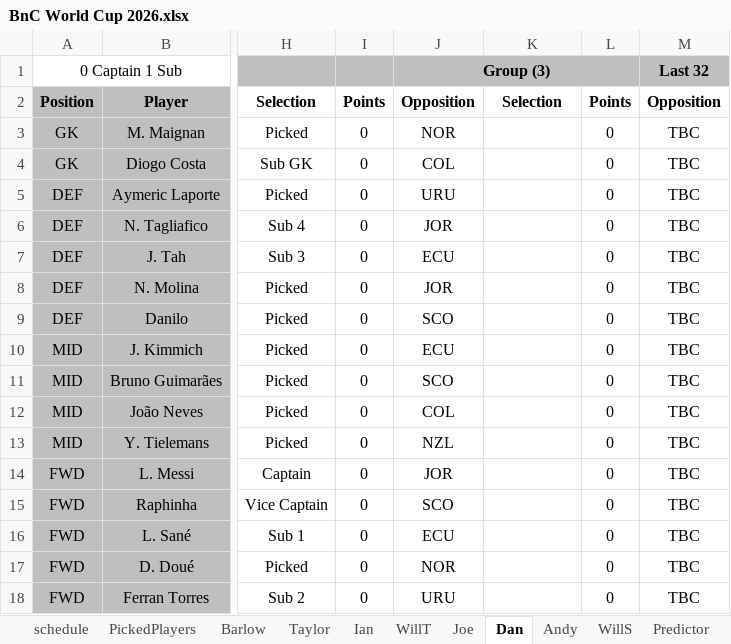
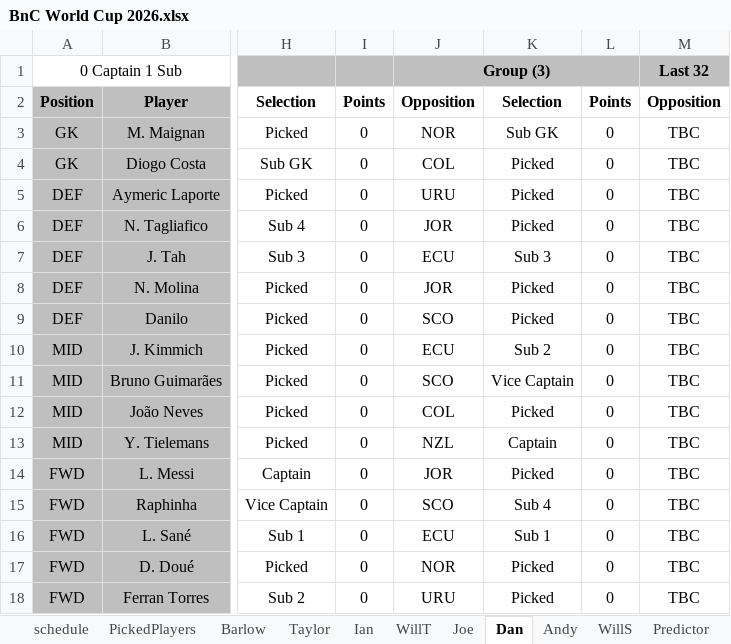
Before and after one commit to WTAnalysis/bnc, an Excel workbook: bnc-streamlit-app/data/BnC World Cup 2026.xlsx, sheet Dan, drawn as a sheet; only a part is shown, gaps mark what is left out; values as stored, in another font and other column widths than the file's, no borders; conditional formats not drawn; the diff names each change by its address in the sheet, - before the commit and + after, or states it on an @@ line.

```diff
--- a/bnc-streamlit-app/data/BnC World Cup 2026.xlsx (sheet Dan)
+++ b/bnc-streamlit-app/data/BnC World Cup 2026.xlsx (sheet Dan)
-K3: (empty)
+K3: Sub GK
-K4:K6: (empty)
+K4:K6: Picked
-K7: (empty)
+K7: Sub 3
-K8:K9: (empty)
+K8:K9: Picked
-K10: (empty)
+K10: Sub 2
-K11: (empty)
+K11: Vice Captain
-K12: (empty)
+K12: Picked
-K13: (empty)
+K13: Captain
-K14: (empty)
+K14: Picked
-K15: (empty)
+K15: Sub 4
-K16: (empty)
+K16: Sub 1
-K17:K18: (empty)
+K17:K18: Picked
```
Also changed, not shown: sheet Predictor, sheet Taylor, sheet Joe, sheet WillS, sheet WillT, sheet PickedPlayers, other sheet tabs.
